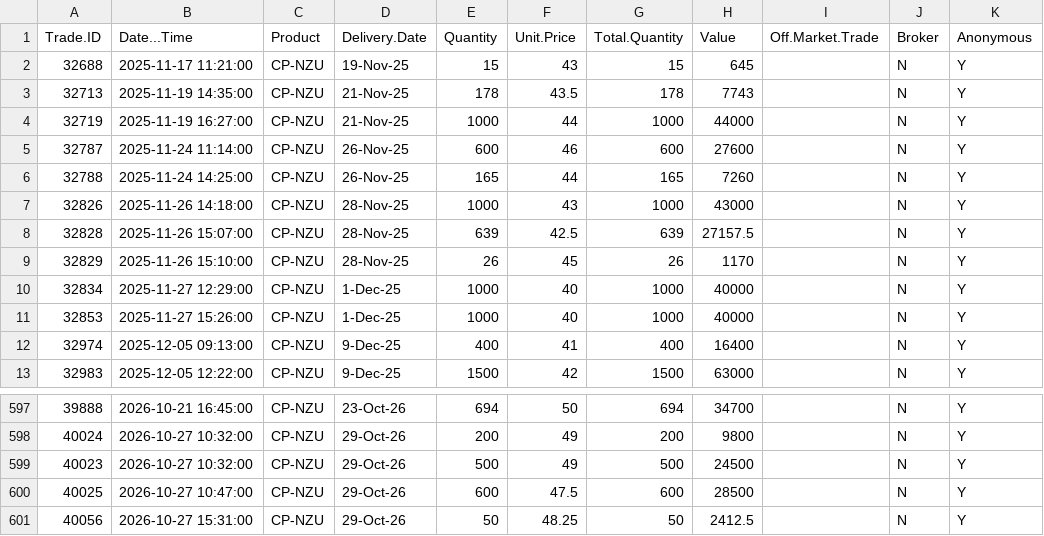
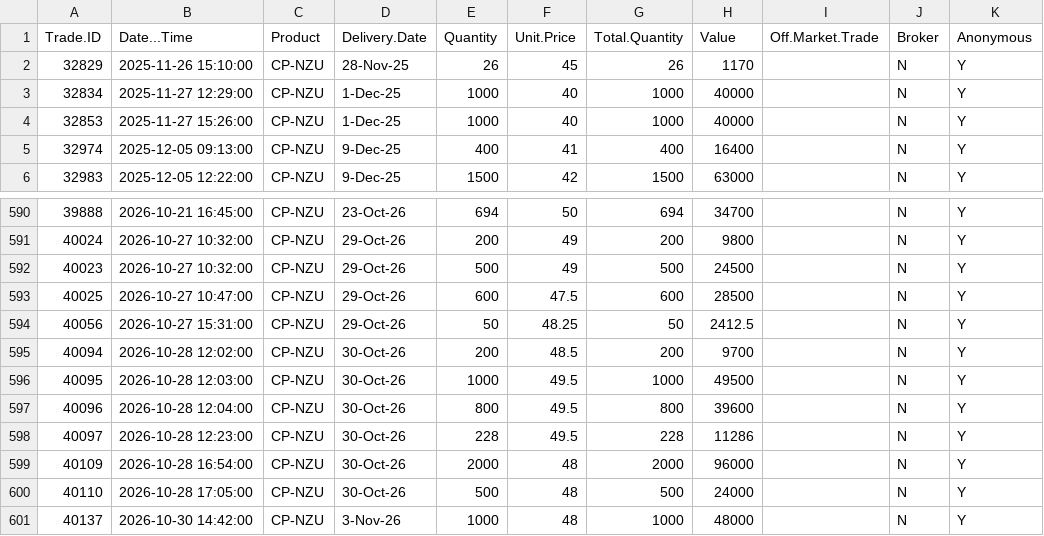
Before and after one commit to theecanmole/emstradepoint-new-zealand-emission-unit-prices, a CSV file: Tradeslatest.csv, drawn as a sheet; only a part is shown, gaps mark what is left out.

```diff
--- a/Tradeslatest.csv
+++ b/Tradeslatest.csv
@@ -1,9 +1,2 @@
 "Trade.ID","Date...Time","Product","Delivery.Date","Quantity","Unit.Price","Total.Quantity","Value","Off.Market.Trade","Broker","Anonymous"
-32688,2025-11-17 11:21:00,"CP-NZU","19-Nov-25",15,43,15,645,"","N","Y"
-32713,2025-11-19 14:35:00,"CP-NZU","21-Nov-25",178,43.5,178,7743,"","N","Y"
-32719,2025-11-19 16:27:00,"CP-NZU","21-Nov-25",1000,44,1000,44000,"","N","Y"
-32787,2025-11-24 11:14:00,"CP-NZU","26-Nov-25",600,46,600,27600,"","N","Y"
-32788,2025-11-24 14:25:00,"CP-NZU","26-Nov-25",165,44,165,7260,"","N","Y"
-32826,2025-11-26 14:18:00,"CP-NZU","28-Nov-25",1000,43,1000,43000,"","N","Y"
-32828,2025-11-26 15:07:00,"CP-NZU","28-Nov-25",639,42.5,639,27157.5,"","N","Y"
 32829,2025-11-26 15:10:00,"CP-NZU","28-Nov-25",26,45,26,1170,"","N","Y"
@@ -601 +594,8 @@
 40056,2026-10-27 15:31:00,"CP-NZU","29-Oct-26",50,48.25,50,2412.5,"","N","Y"
+40094,2026-10-28 12:02:00,"CP-NZU","30-Oct-26",200,48.5,200,9700,"","N","Y"
+40095,2026-10-28 12:03:00,"CP-NZU","30-Oct-26",1000,49.5,1000,49500,"","N","Y"
+40096,2026-10-28 12:04:00,"CP-NZU","30-Oct-26",800,49.5,800,39600,"","N","Y"
+40097,2026-10-28 12:23:00,"CP-NZU","30-Oct-26",228,49.5,228,11286,"","N","Y"
+40109,2026-10-28 16:54:00,"CP-NZU","30-Oct-26",2000,48,2000,96000,"","N","Y"
+40110,2026-10-28 17:05:00,"CP-NZU","30-Oct-26",500,48,500,24000,"","N","Y"
+40137,2026-10-30 14:42:00,"CP-NZU","3-Nov-26",1000,48,1000,48000,"","N","Y"
```
Also changed, not shown: Tradesuniqueall.csv, dailymedianprices.csv, 7 other files.
